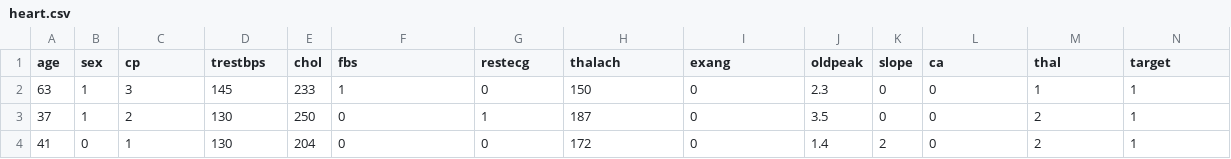
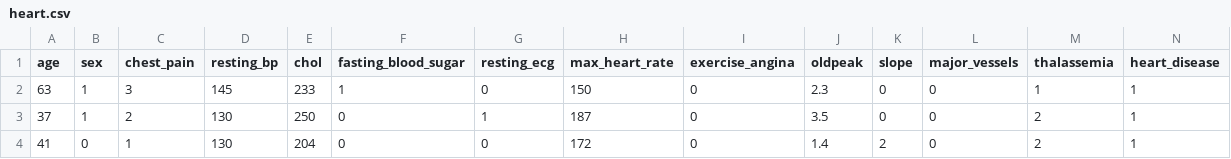
Before and after one commit to DataResponsibly/rds21, a CSV file: assets/heart.csv, drawn as a sheet; only a part is shown.

Commit message:
Update heart.csv

```diff
--- a/assets/heart.csv
+++ b/assets/heart.csv
@@ -1,2 +1,2 @@
-age,sex,cp,trestbps,chol,fbs,restecg,thalach,exang,oldpeak,slope,ca,thal,target
+age,sex,chest_pain,resting_bp,chol,fasting_blood_sugar,resting_ecg,max_heart_rate,exercise_angina,oldpeak,slope,major_vessels,thalassemia,heart_disease
 63,1,3,145,233,1,0,150,0,2.3,0,0,1,1
```
